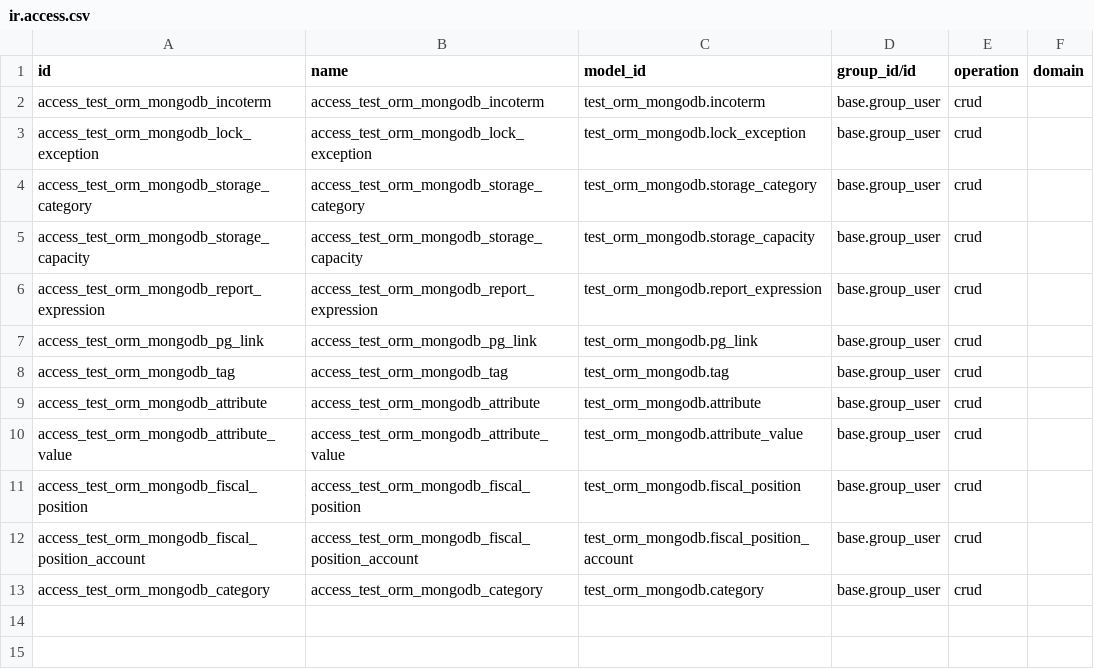
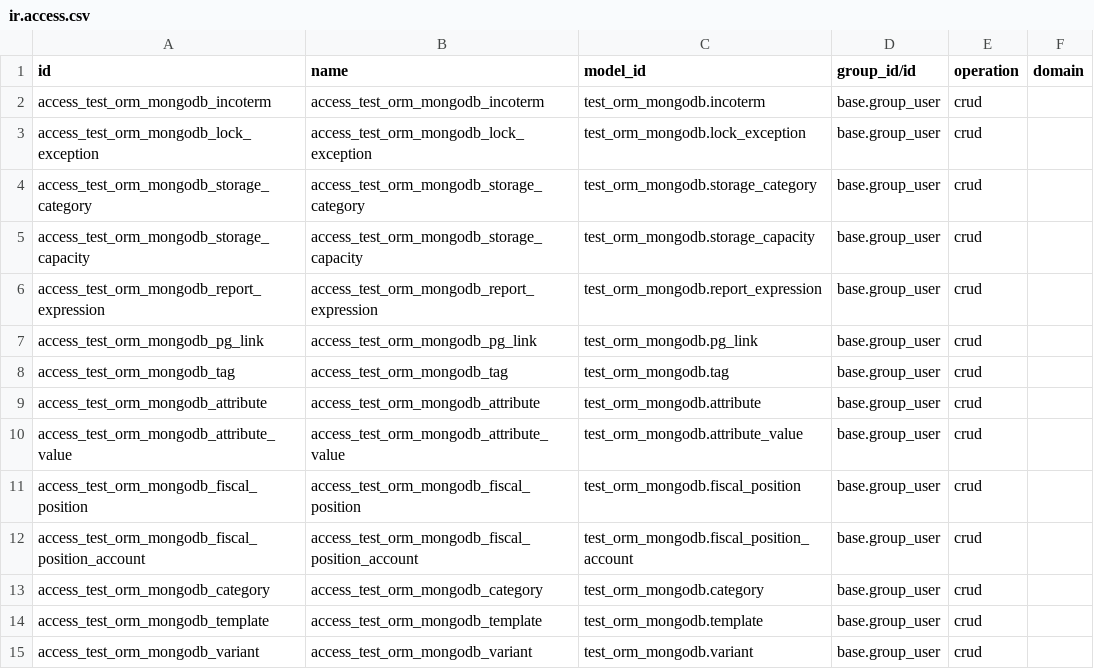
Before and after one commit to Cognition-Partner-Workshops/odoo, a CSV file: odoo/addons/test_orm_mongodb/ir.access.csv, drawn as a sheet.

```diff
--- a/odoo/addons/test_orm_mongodb/ir.access.csv
+++ b/odoo/addons/test_orm_mongodb/ir.access.csv
@@ -13 +13,3 @@ access_test_orm_mongodb_fiscal_position_account,access_test_orm_mongodb_fiscal_p
 access_test_orm_mongodb_category,access_test_orm_mongodb_category,test_orm_mongodb.category,base.group_user,crud,
+access_test_orm_mongodb_template,access_test_orm_mongodb_template,test_orm_mongodb.template,base.group_user,crud,
+access_test_orm_mongodb_variant,access_test_orm_mongodb_variant,test_orm_mongodb.variant,base.group_user,crud,
```
Also changed, not shown: 4 other files.
